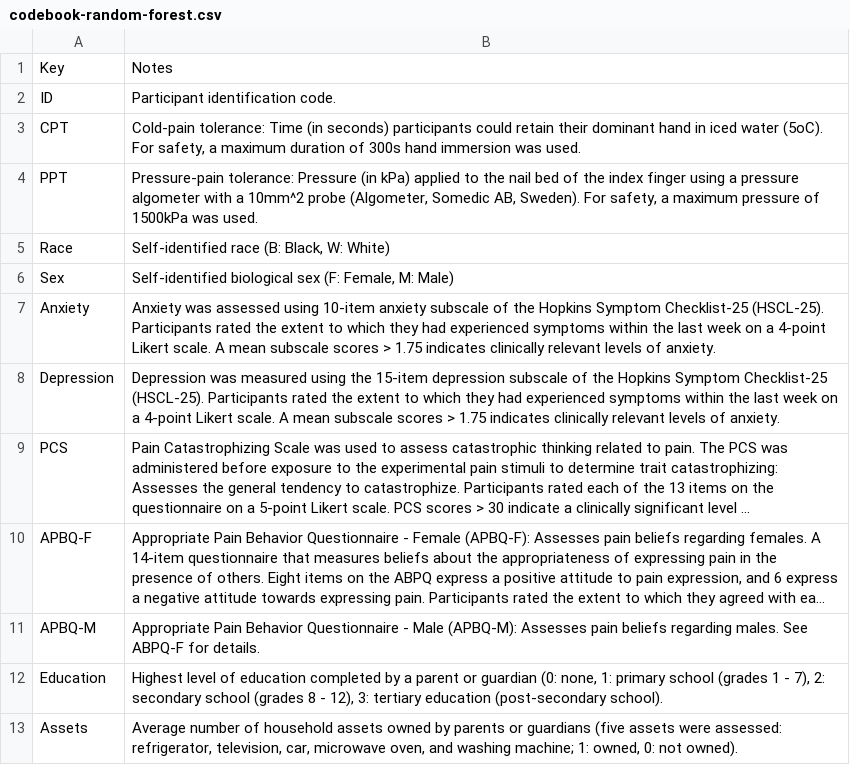
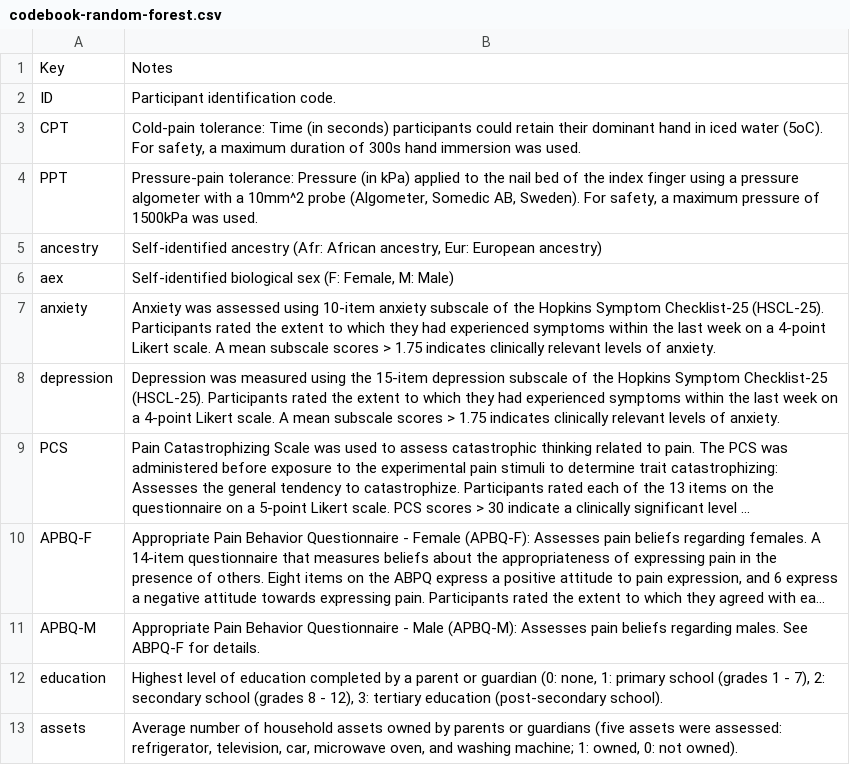
Before and after one commit to kamermanpr/pain-sex-ethnicity, a CSV file: data/codebook-random-forest.csv, drawn as a sheet; long unchanged cells end in …; removed rows and columns are numbered as before the commit, all else as after; the diff names each change by its address in the sheet, - before the commit and + after, or states it on an @@ line.

```diff
--- a/data/codebook-random-forest.csv
+++ b/data/codebook-random-forest.csv
-row 5: Race | Self-identified race (B: Black, W: White)
+row 5: ancestry | Self-identified ancestry (Afr: African ancestry, Eur: European ancestry)
-A6: Sex
+A6: aex
-A7: Anxiety
+A7: anxiety
-A8: Depression
+A8: depression
-A12: Education
+A12: education
-A13: Assets
+A13: assets
```
Also changed, not shown: data/bivariate-data.csv, data/codebook-bivariate-data.csv, 1 other file.
